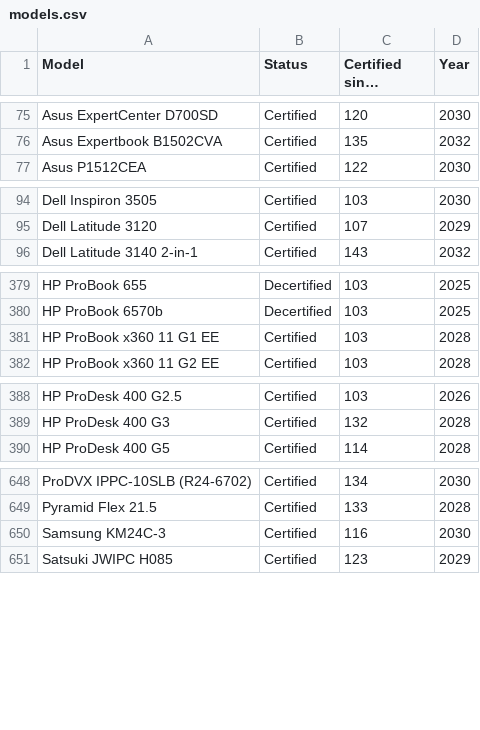
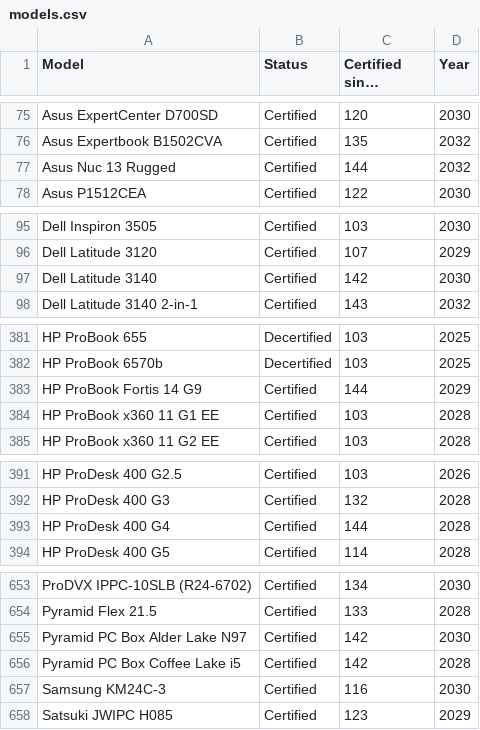
Before and after one commit to fclairamb/chrome-os-flex-models-list, a CSV file: models.csv, drawn as a sheet; only a part is shown, gaps mark what is left out; long unchanged cells end in …; the diff covers the shown part only.

```diff
--- a/models.csv
+++ b/models.csv
@@ -76,2 +76,3 @@ Asus ExpertCenter D700SD,Certified,120,2030
 Asus Expertbook B1502CVA,Certified,135,2032
+Asus Nuc 13 Rugged,Certified,144,2032
 Asus P1512CEA,Certified,122,2030
@@ -95,2 +96,3 @@ Dell Inspiron 3505,Certified,103,2030
 Dell Latitude 3120,Certified,107,2029
+Dell Latitude 3140,Certified,142,2030
 Dell Latitude 3140 2-in-1,Certified,143,2032
@@ -380,2 +382,3 @@ HP ProBook 655,Decertified,103,2025
 HP ProBook 6570b,Decertified,103,2025
+HP ProBook Fortis 14 G9,Certified,144,2029
 HP ProBook x360 11 G1 EE,Certified,103,2028
@@ -389,2 +392,3 @@ HP ProDesk 400 G2.5,Certified,103,2026
 HP ProDesk 400 G3,Certified,132,2028
+HP ProDesk 400 G4,Certified,144,2028
 HP ProDesk 400 G5,Certified,114,2028
@@ -649,2 +654,4 @@ ProDVX IPPC-10SLB (R24-6702),Certified,134,2030
 Pyramid Flex 21.5,Certified,133,2028
+Pyramid PC Box Alder Lake N97,Certified,142,2030
+Pyramid PC Box Coffee Lake i5,Certified,142,2028
 Samsung KM24C-3,Certified,116,2030
```
Also changed, not shown: 1 added row and 1 edited cell elsewhere in this file, 1 other file.
